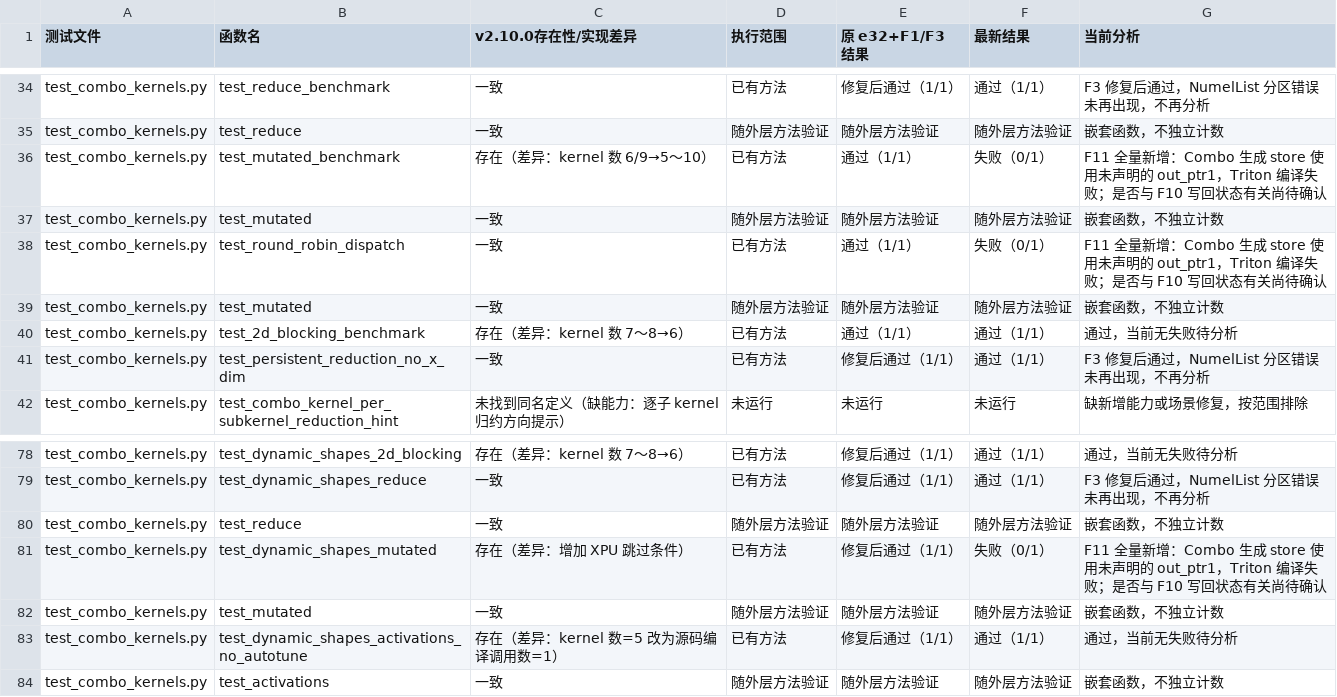
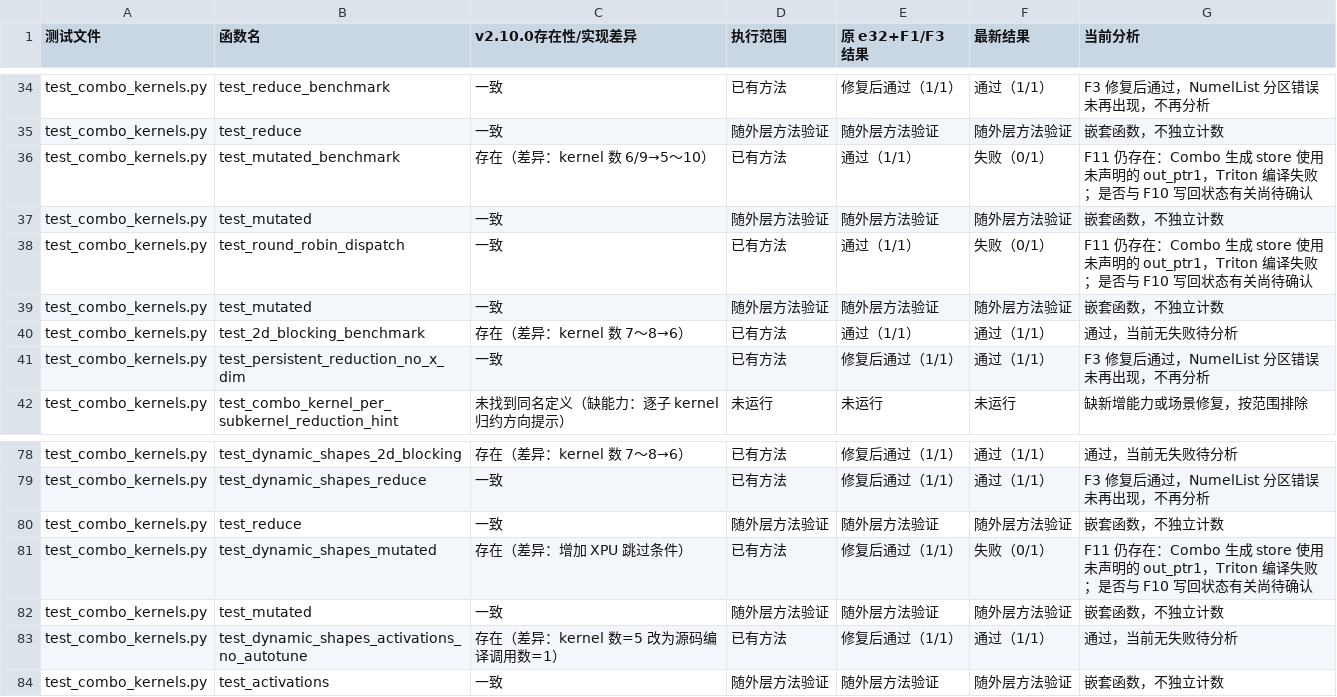
Before and after one commit to limbochao/torch-learn, a CSV file: docs/notes/compiler/codegen/inductor-combo-tests-liulm-v2.10.0-combokernel-dev.csv, drawn as a sheet; only a part is shown, gaps mark what is left out.

Commit message:
docs: classify round-robin retest as Combo pointer failure

```diff
--- a/docs/notes/compiler/codegen/inductor-combo-tests-liulm-v2.10.0-combokernel-dev.csv
+++ b/docs/notes/compiler/codegen/inductor-combo-tests-liulm-v2.10.0-combokernel-dev.csv
@@ -35,5 +35,5 @@ test_combo_kernels.py,test_reduce_benchmark,一致,已有方法,修复后通过
 test_combo_kernels.py,test_reduce,一致,随外层方法验证,随外层方法验证,随外层方法验证,嵌套函数，不独立计数
-test_combo_kernels.py,test_mutated_benchmark,存在（差异：kernel 数 6/9→5～10）,已有方法,通过（1/1）,失败（0/1）,F11 全量新增：Combo 生成 store 使用未声明的 out_ptr1，Triton 编译失败；是否与 F10 写回状态有关尚待确认
+test_combo_kernels.py,test_mutated_benchmark,存在（差异：kernel 数 6/9→5～10）,已有方法,通过（1/1）,失败（0/1）,F11 仍存在：Combo 生成 store 使用未声明的 out_ptr1，Triton 编译失败；是否与 F10 写回状态有关尚待确认
 test_combo_kernels.py,test_mutated,一致,随外层方法验证,随外层方法验证,随外层方法验证,嵌套函数，不独立计数
-test_combo_kernels.py,test_round_robin_dispatch,一致,已有方法,通过（1/1）,失败（0/1）,F11 全量新增：Combo 生成 store 使用未声明的 out_ptr1，Triton 编译失败；是否与 F10 写回状态有关尚待确认
+test_combo_kernels.py,test_round_robin_dispatch,一致,已有方法,通过（1/1）,失败（0/1）,F11 仍存在：Combo 生成 store 使用未声明的 out_ptr1，Triton 编译失败；是否与 F10 写回状态有关尚待确认
 test_combo_kernels.py,test_mutated,一致,随外层方法验证,随外层方法验证,随外层方法验证,嵌套函数，不独立计数
@@ -80,3 +80,3 @@ test_combo_kernels.py,test_dynamic_shapes_reduce,一致,已有方法,修复后
 test_combo_kernels.py,test_reduce,一致,随外层方法验证,随外层方法验证,随外层方法验证,嵌套函数，不独立计数
-test_combo_kernels.py,test_dynamic_shapes_mutated,存在（差异：增加 XPU 跳过条件）,已有方法,修复后通过（1/1）,失败（0/1）,F11 全量新增：Combo 生成 store 使用未声明的 out_ptr1，Triton 编译失败；是否与 F10 写回状态有关尚待确认
+test_combo_kernels.py,test_dynamic_shapes_mutated,存在（差异：增加 XPU 跳过条件）,已有方法,修复后通过（1/1）,失败（0/1）,F11 仍存在：Combo 生成 store 使用未声明的 out_ptr1，Triton 编译失败；是否与 F10 写回状态有关尚待确认
 test_combo_kernels.py,test_mutated,一致,随外层方法验证,随外层方法验证,随外层方法验证,嵌套函数，不独立计数
```
Also changed, not shown: 2 other files.
